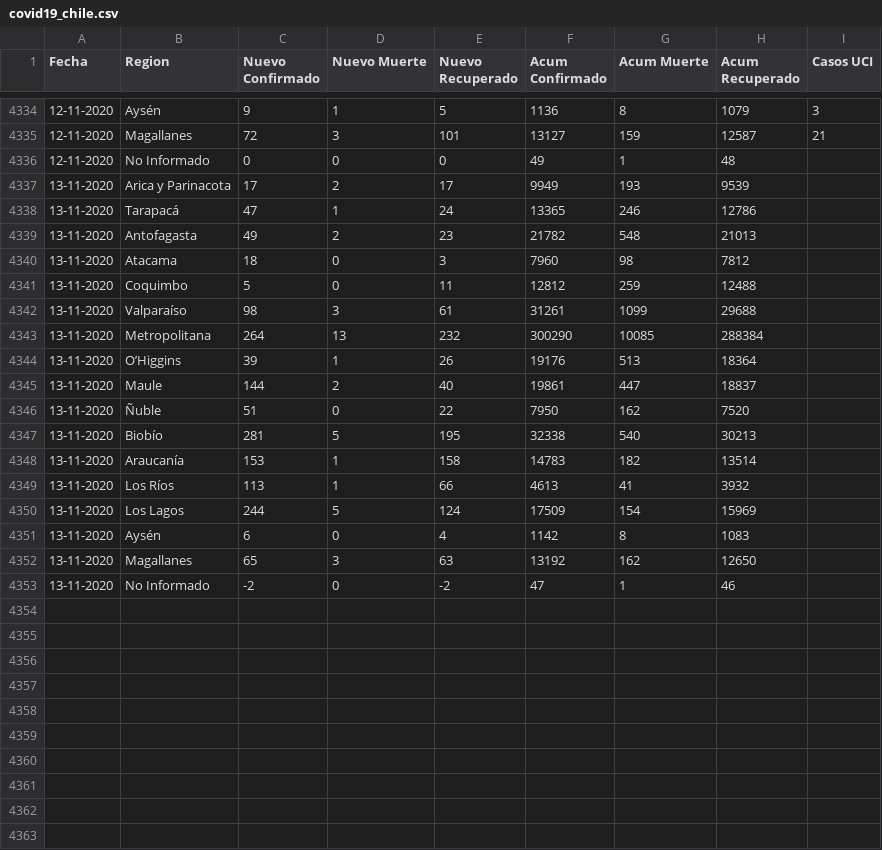
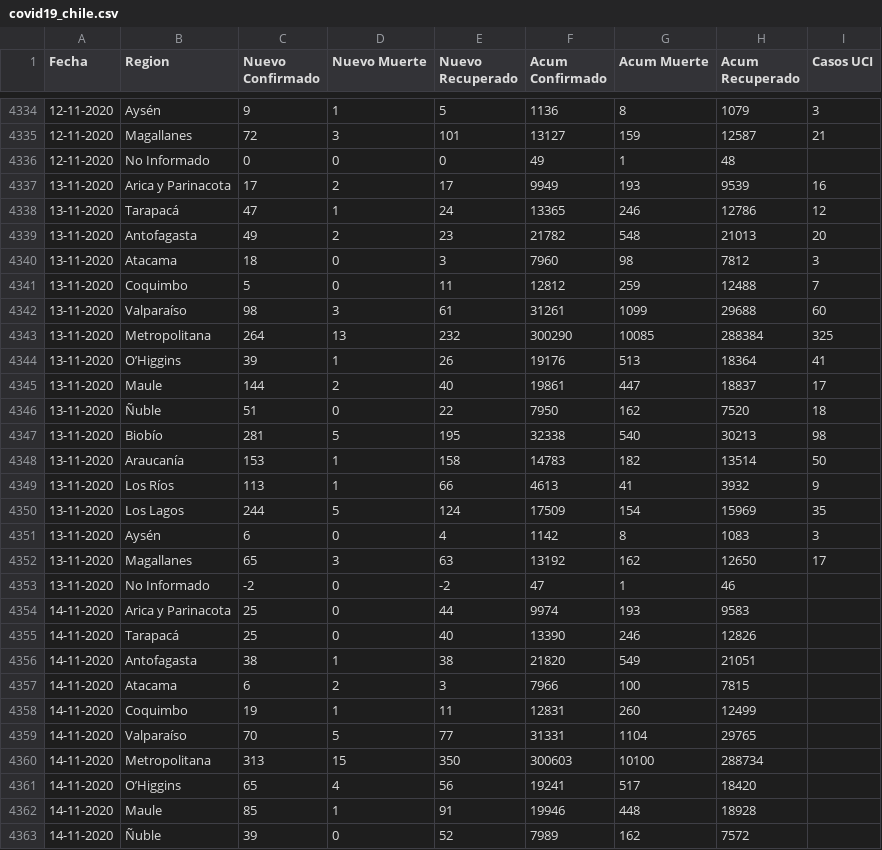
Before and after one commit to ivanMSC/COVID19_Chile, a CSV file: covid19_chile.csv, drawn as a sheet; only a part is shown, gaps mark what is left out; the diff covers the shown part only.

Commit message:
2020-11-14

```diff
--- a/covid19_chile.csv
+++ b/covid19_chile.csv
@@ -4336,18 +4336,28 @@ Fecha,Region,Nuevo Confirmado,Nuevo Muerte,Nuevo Recuperado,Acum Confirmado,Acum
 12-11-2020,No Informado,0,0,0,49,1,48,
-13-11-2020,Arica y Parinacota,17,2,17,9949,193,9539,
-13-11-2020,Tarapacá,47,1,24,13365,246,12786,
-13-11-2020,Antofagasta,49,2,23,21782,548,21013,
-13-11-2020,Atacama,18,0,3,7960,98,7812,
-13-11-2020,Coquimbo,5,0,11,12812,259,12488,
-13-11-2020,Valparaíso,98,3,61,31261,1099,29688,
-13-11-2020,Metropolitana,264,13,232,300290,10085,288384,
-13-11-2020,O’Higgins,39,1,26,19176,513,18364,
-13-11-2020,Maule,144,2,40,19861,447,18837,
-13-11-2020,Ñuble,51,0,22,7950,162,7520,
-13-11-2020,Biobío,281,5,195,32338,540,30213,
-13-11-2020,Araucanía,153,1,158,14783,182,13514,
-13-11-2020,Los Ríos,113,1,66,4613,41,3932,
-13-11-2020,Los Lagos,244,5,124,17509,154,15969,
-13-11-2020,Aysén,6,0,4,1142,8,1083,
-13-11-2020,Magallanes,65,3,63,13192,162,12650,
+13-11-2020,Arica y Parinacota,17,2,17,9949,193,9539,16
+13-11-2020,Tarapacá,47,1,24,13365,246,12786,12
+13-11-2020,Antofagasta,49,2,23,21782,548,21013,20
+13-11-2020,Atacama,18,0,3,7960,98,7812,3
+13-11-2020,Coquimbo,5,0,11,12812,259,12488,7
+13-11-2020,Valparaíso,98,3,61,31261,1099,29688,60
+13-11-2020,Metropolitana,264,13,232,300290,10085,288384,325
+13-11-2020,O’Higgins,39,1,26,19176,513,18364,41
+13-11-2020,Maule,144,2,40,19861,447,18837,17
+13-11-2020,Ñuble,51,0,22,7950,162,7520,18
+13-11-2020,Biobío,281,5,195,32338,540,30213,98
+13-11-2020,Araucanía,153,1,158,14783,182,13514,50
+13-11-2020,Los Ríos,113,1,66,4613,41,3932,9
+13-11-2020,Los Lagos,244,5,124,17509,154,15969,35
+13-11-2020,Aysén,6,0,4,1142,8,1083,3
+13-11-2020,Magallanes,65,3,63,13192,162,12650,17
 13-11-2020,No Informado,-2,0,-2,47,1,46,
+14-11-2020,Arica y Parinacota,25,0,44,9974,193,9583,
+14-11-2020,Tarapacá,25,0,40,13390,246,12826,
+14-11-2020,Antofagasta,38,1,38,21820,549,21051,
+14-11-2020,Atacama,6,2,3,7966,100,7815,
+14-11-2020,Coquimbo,19,1,11,12831,260,12499,
+14-11-2020,Valparaíso,70,5,77,31331,1104,29765,
+14-11-2020,Metropolitana,313,15,350,300603,10100,288734,
+14-11-2020,O’Higgins,65,4,56,19241,517,18420,
+14-11-2020,Maule,85,1,91,19946,448,18928,
+14-11-2020,Ñuble,39,0,52,7989,162,7572,
```
Also changed, not shown: 7 added rows elsewhere in this file.
